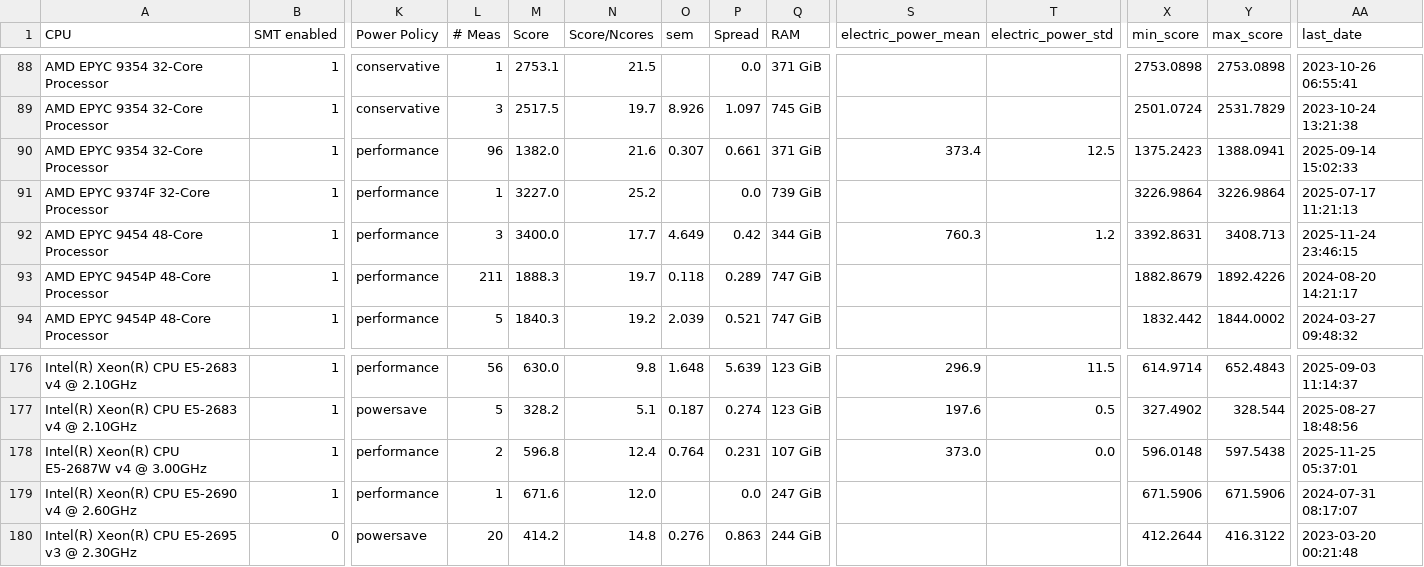
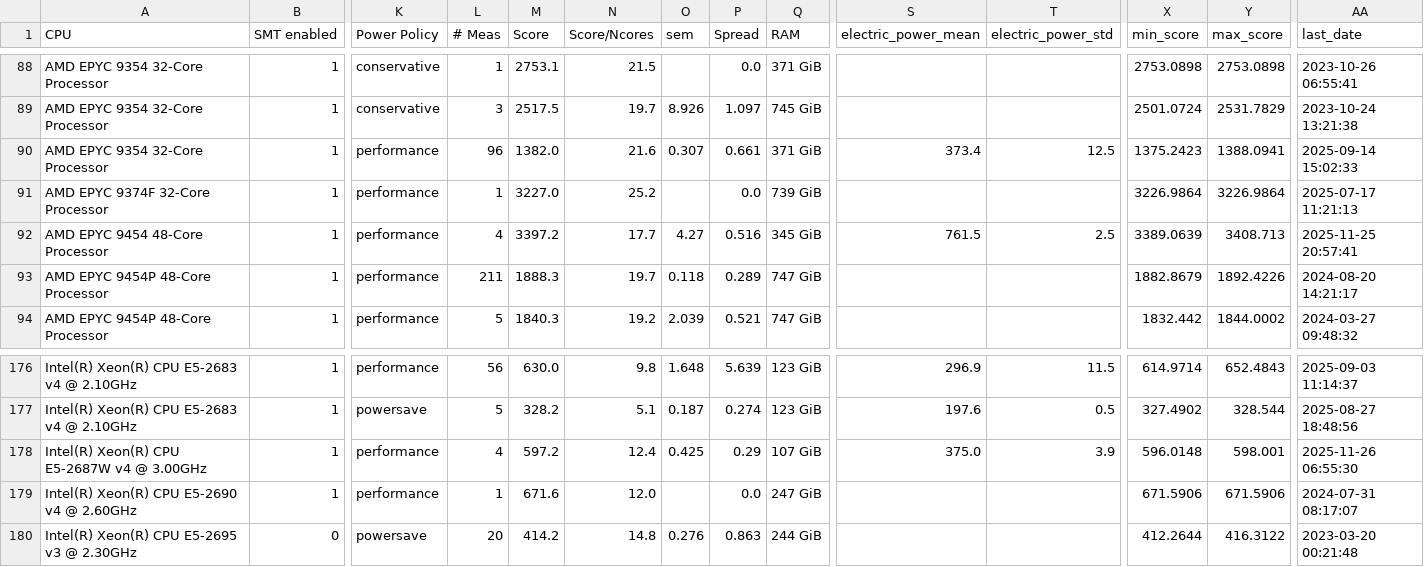
Before and after one commit to HEPiX-Forum/hepix-forum.github.io, a CSV file: _data/HS23scores.csv, drawn as a sheet; only a part is shown, gaps mark what is left out; the diff names each change by its address in the sheet, - before the commit and + after, or states it on an @@ line.

Commit message:
CI job updates HS23 table (https://gitlab.cern.ch/hep-benchmarks/private-tools/-/jobs/65589320)

```diff
--- a/_data/HS23scores.csv
+++ b/_data/HS23scores.csv
-L92 (# Meas): 3
+L92 (# Meas): 4
-M92 (Score): 3400.0
+M92 (Score): 3397.2
-O92 (sem): 4.649
+O92 (sem): 4.27
-P92 (Spread): 0.42
+P92 (Spread): 0.516
-Q92 (RAM): 344 GiB
+Q92 (RAM): 345 GiB
-S92 (electric_power_mean): 760.3
+S92 (electric_power_mean): 761.5
-T92 (electric_power_std): 1.2
+T92 (electric_power_std): 2.5
-X92 (min_score): 3392.8631
+X92 (min_score): 3389.0639
-AA92 (last_date): 2025-11-24 23:46:15
+AA92 (last_date): 2025-11-25 20:57:41
-L178 (# Meas): 2
+L178 (# Meas): 4
-M178 (Score): 596.8
+M178 (Score): 597.2
-O178 (sem): 0.764
+O178 (sem): 0.425
-P178 (Spread): 0.231
+P178 (Spread): 0.29
-S178 (electric_power_mean): 373.0
+S178 (electric_power_mean): 375.0
-T178 (electric_power_std): 0.0
+T178 (electric_power_std): 3.9
-Y178 (max_score): 597.5438
+Y178 (max_score): 598.001
-AA178 (last_date): 2025-11-25 05:37:01
+AA178 (last_date): 2025-11-26 06:55:30
```
